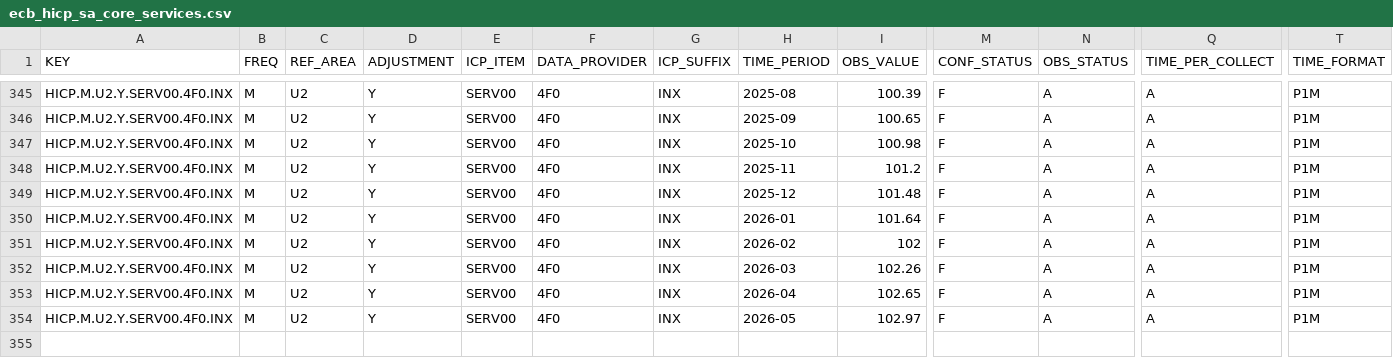
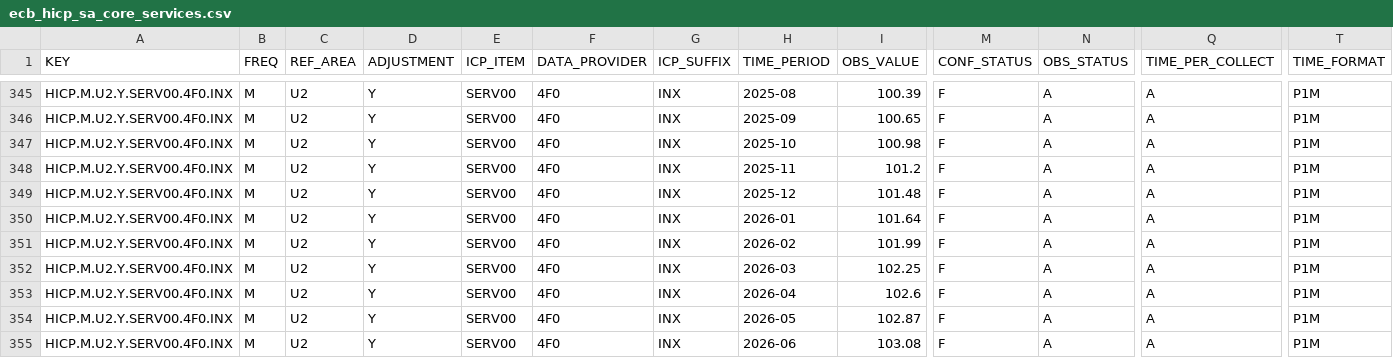
Before and after one commit to aliceodrumond/EuropeMonitor, a CSV file: data/raw/ecb_hicp_sa_core_services.csv, drawn as a sheet; only a part is shown, gaps mark what is left out; rows hold the shown columns only; the diff names each change by its address in the sheet, - before the commit and + after, or states it on an @@ line.

```diff
--- a/data/raw/ecb_hicp_sa_core_services.csv
+++ b/data/raw/ecb_hicp_sa_core_services.csv
-I351 (OBS_VALUE): 102
+I351 (OBS_VALUE): 101.99
-I352 (OBS_VALUE): 102.26
+I352 (OBS_VALUE): 102.25
-I353 (OBS_VALUE): 102.65
+I353 (OBS_VALUE): 102.6
-I354 (OBS_VALUE): 102.97
+I354 (OBS_VALUE): 102.87
+row 355: HICP.M.U2.Y.SERV00.4F0.INX | M | U2 | Y | SERV00 | 4F0 | INX | 2026-06 | 103.08 | F | A | A | P1M
```
Also changed, not shown: data/raw/ecb_hicp_sa_core_goods.csv, data/raw/ecb_hicp_sa_hicp_core.csv, 3 other files.
